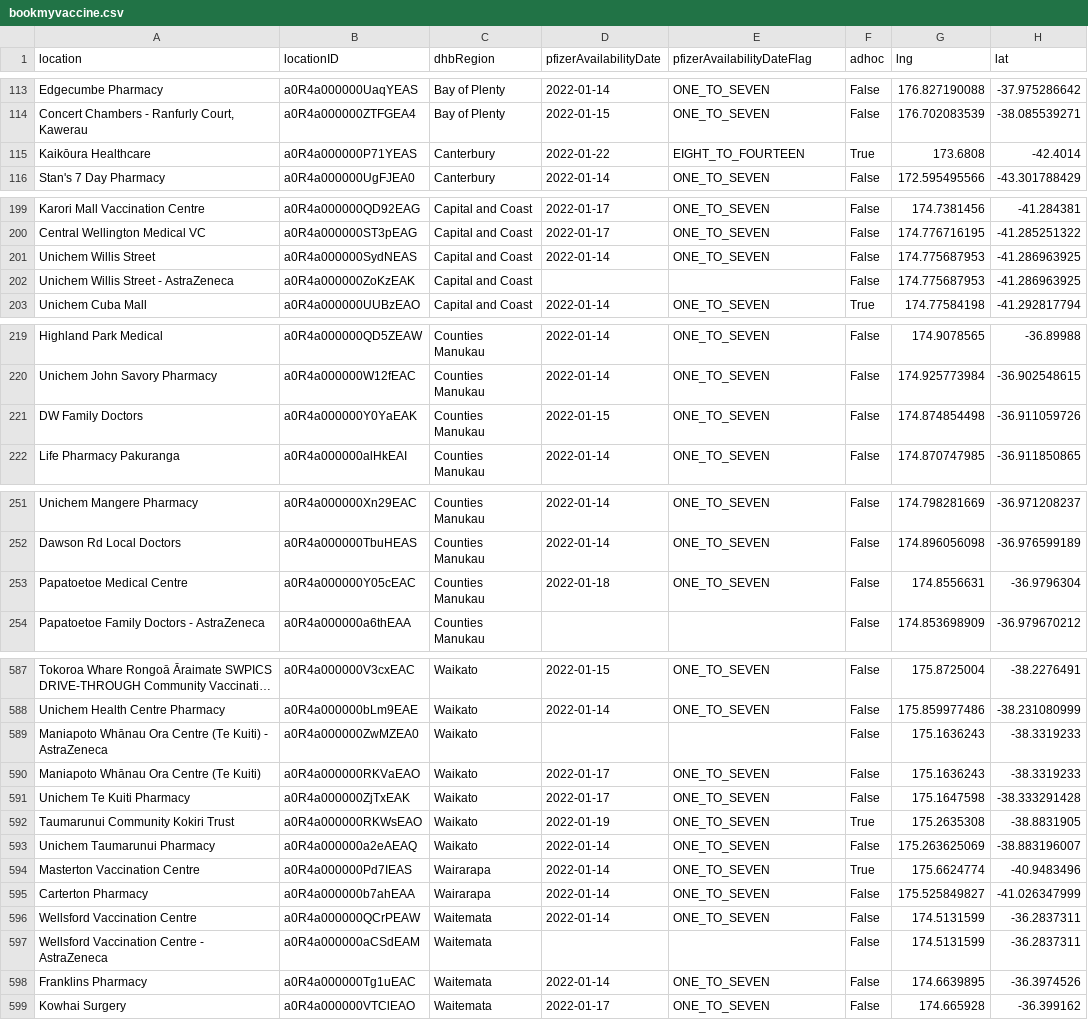
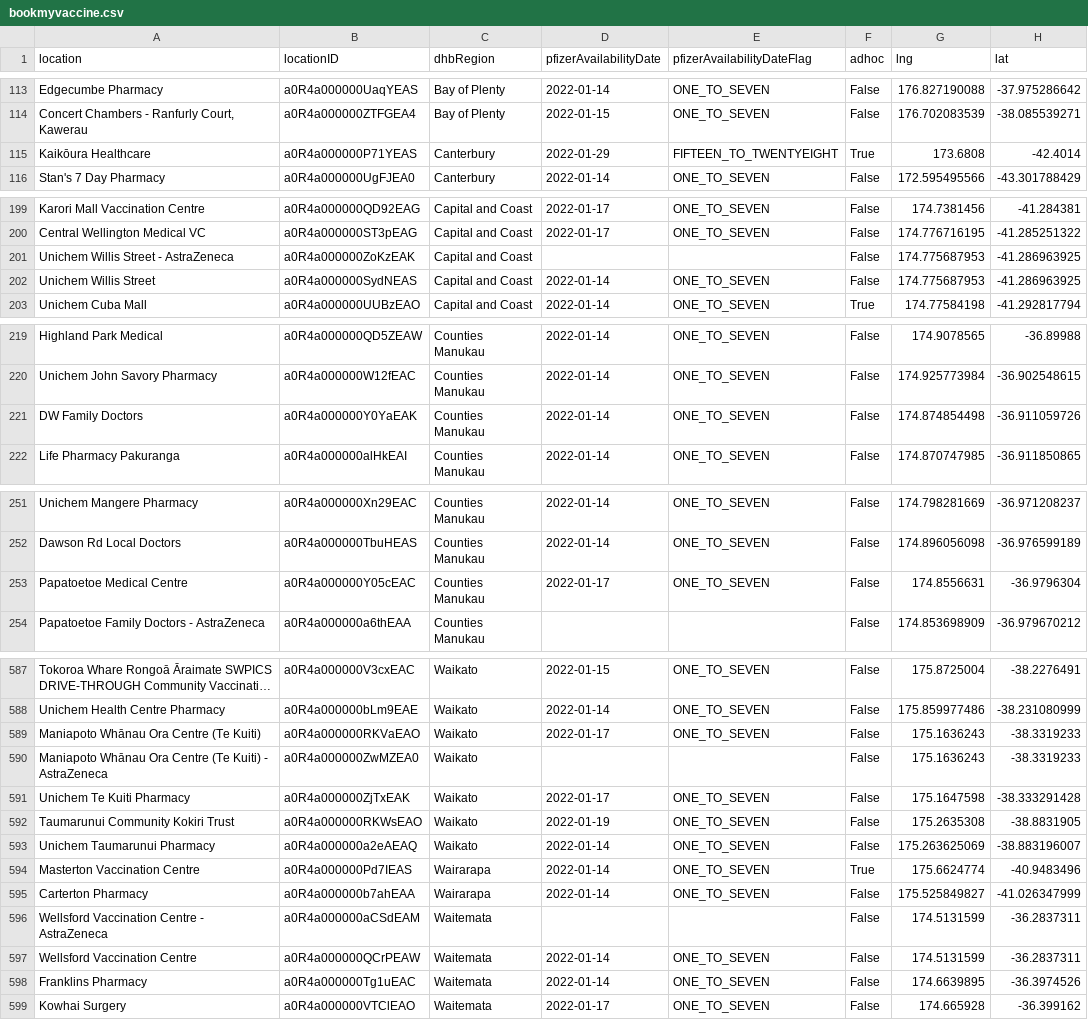
Before and after one commit to UoA-eResearch/nz-covid19-data-auto, a CSV file: vaccinations/bookmyvaccine.csv, drawn as a sheet; only a part is shown, gaps mark what is left out; long unchanged cells end in …; the diff covers the shown part only; the diff names each change by its address in the sheet, - before the commit and + after, or states it on an @@ line.

```diff
--- a/vaccinations/bookmyvaccine.csv
+++ b/vaccinations/bookmyvaccine.csv
-D115 (pfizerAvailabilityDate): 2022-01-22
+D115 (pfizerAvailabilityDate): 2022-01-29
-E115 (pfizerAvailabilityDateFlag): EIGHT_TO_FOURTEEN
+E115 (pfizerAvailabilityDateFlag): FIFTEEN_TO_TWENTYEIGHT
@@ row 202 moved to row 201: Unichem Willis Street - AstraZeneca @@
-D221 (pfizerAvailabilityDate): 2022-01-15
+D221 (pfizerAvailabilityDate): 2022-01-14
-D253 (pfizerAvailabilityDate): 2022-01-18
+D253 (pfizerAvailabilityDate): 2022-01-17
@@ row 590 moved to row 589: Maniapoto Whānau Ora Centre (Te Kuiti) @@
-F592 (adhoc): True
+F592 (adhoc): False
@@ row 597 moved to row 596: Wellsford Vaccination Centre - AstraZene… @@
```
Also changed, not shown: 1 added row, 1 removed row, 16 moved rows and 20 edited cells elsewhere in this file, 1 other file.
